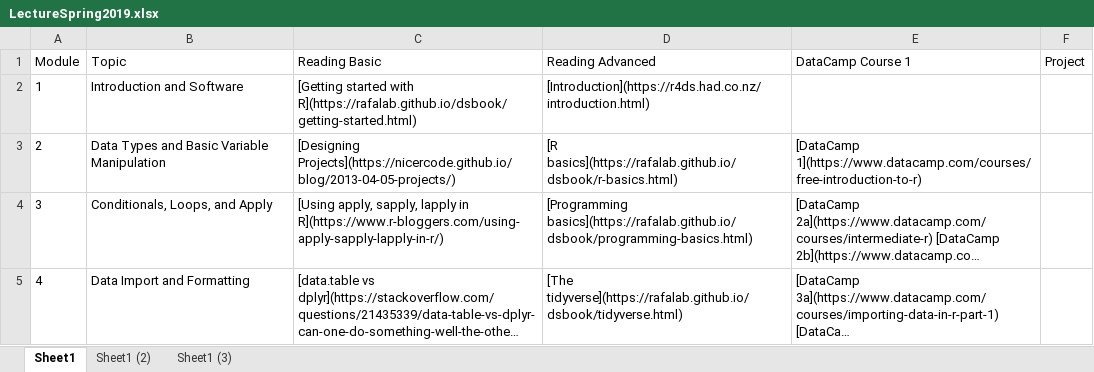
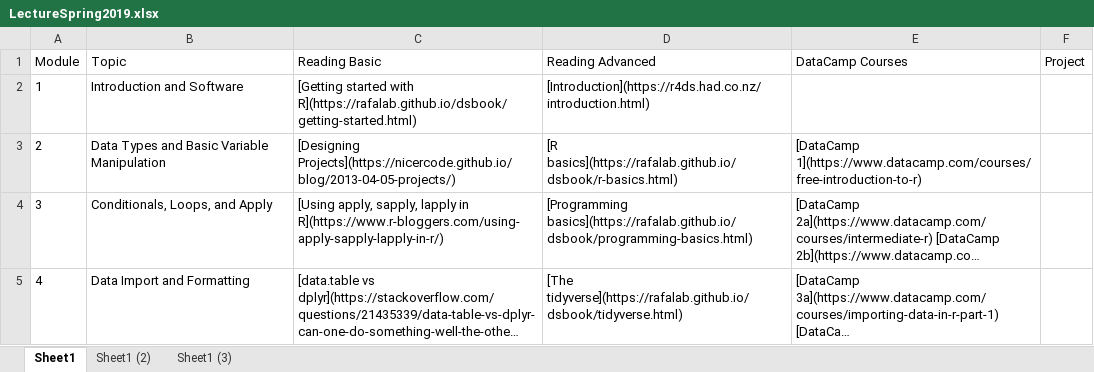
Before and after one commit to FUenal/dataism, an Excel workbook: LectureSpring2019.xlsx, sheet Sheet1, drawn as a sheet; only a part is shown; long unchanged cells end in …; values as stored, in another font and other column widths than the file's, no borders; the diff names each change by its address in the sheet, - before the commit and + after, or states it on an @@ line.

```diff
--- a/LectureSpring2019.xlsx (sheet Sheet1)
+++ b/LectureSpring2019.xlsx (sheet Sheet1)
-E1: DataCamp Course 1
+E1: DataCamp Courses
```
Also changed, not shown: docs/LectureSpring2019.xlsx, 1 other file.
